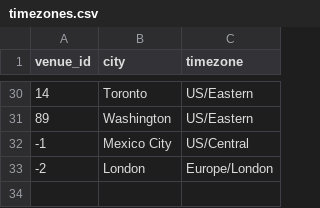
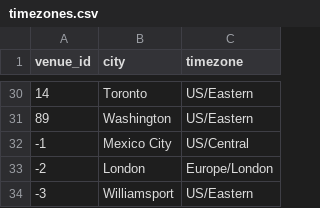
Before and after one commit to joeeoj/mlb-attendance-data, a CSV file: data/timezones.csv, drawn as a sheet; only a part is shown, gaps mark what is left out; the diff names each change by its address in the sheet, - before the commit and + after, or states it on an @@ line.

```diff
--- a/data/timezones.csv
+++ b/data/timezones.csv
+row 34: -3 | Williamsport | US/Eastern
```
Also changed, not shown: 1 other file.
